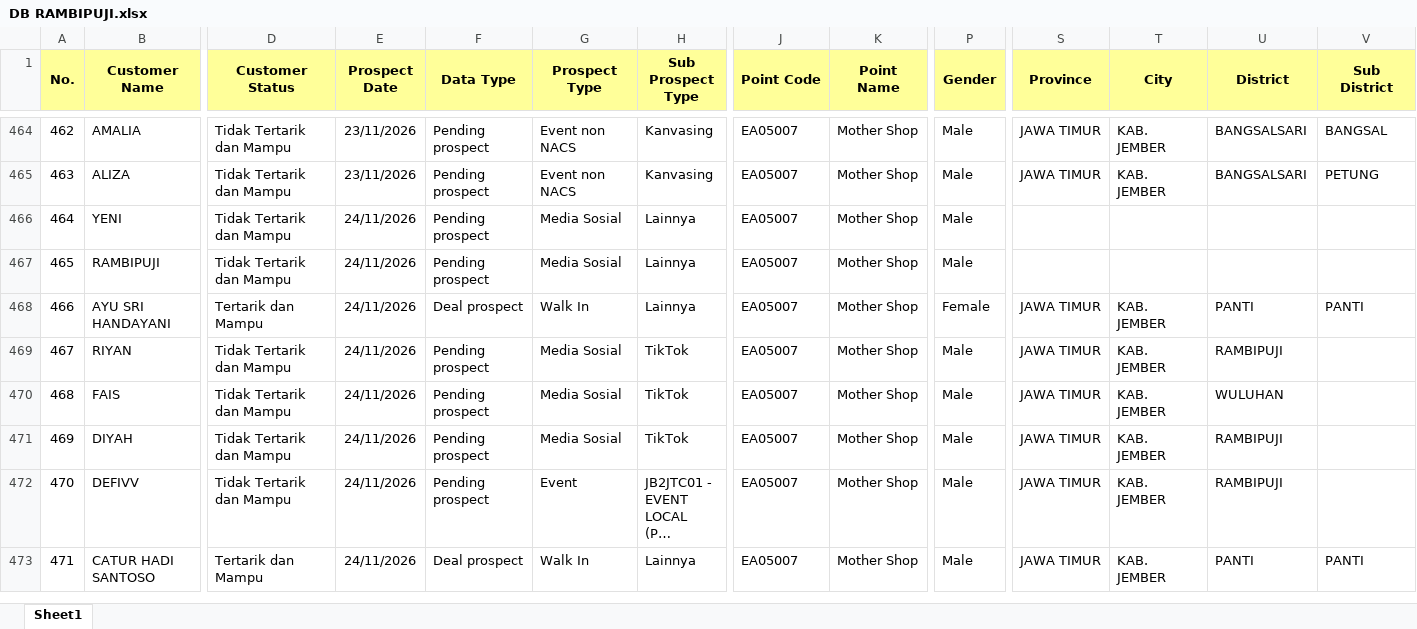
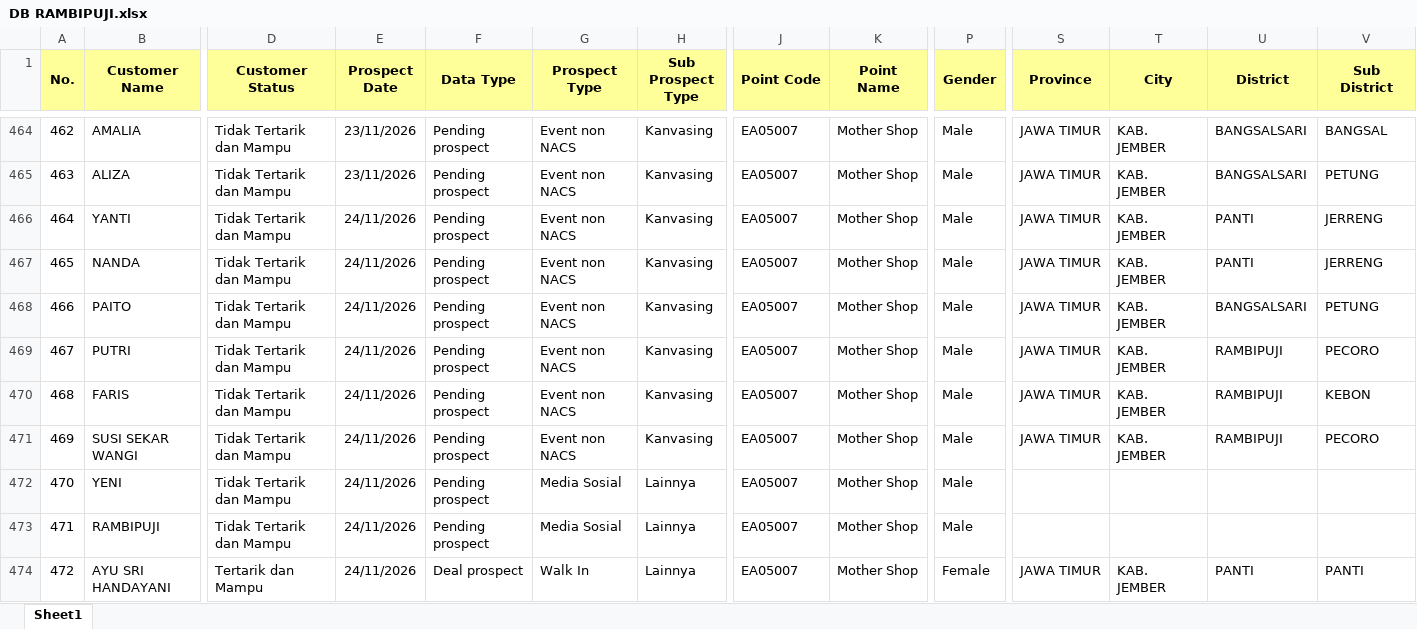
Before and after one commit to egi-jember/bushido-dashboard, an Excel workbook: bushido_raw/database_files/DB RAMBIPUJI.xlsx, sheet Sheet1, drawn as a sheet; only a part is shown, gaps mark what is left out; the shorter side is filled out with more unchanged rows; long unchanged cells end in …; values as stored, in another font and other column widths than the file's, no borders; addresses are those after the commit; rows hold the shown columns only; the diff covers the shown part only; the diff names each change by its address in the sheet, - before the commit and + after, or states it on an @@ line.

Commit message:
upload database_files/DB RAMBIPUJI.xlsx

```diff
--- a/bushido_raw/database_files/DB RAMBIPUJI.xlsx (sheet Sheet1)
+++ b/bushido_raw/database_files/DB RAMBIPUJI.xlsx (sheet Sheet1)
+row 466: 464 | YANTI | Tidak Tertarik dan Mampu | 24/11/2026 | Pending prospect | Event non NACS | Kanvasing | EA05007 | Mother Shop | Male | JAWA TIMUR | KAB. JEMBER | PANTI | JERRENG
+row 467: 465 | NANDA | Tidak Tertarik dan Mampu | 24/11/2026 | Pending prospect | Event non NACS | Kanvasing | EA05007 | Mother Shop | Male | JAWA TIMUR | KAB. JEMBER | PANTI | JERRENG
+row 468: 466 | PAITO | Tidak Tertarik dan Mampu | 24/11/2026 | Pending prospect | Event non NACS | Kanvasing | EA05007 | Mother Shop | Male | JAWA TIMUR | KAB. JEMBER | BANGSALSARI | PETUNG
+row 469: 467 | PUTRI | Tidak Tertarik dan Mampu | 24/11/2026 | Pending prospect | Event non NACS | Kanvasing | EA05007 | Mother Shop | Male | JAWA TIMUR | KAB. JEMBER | RAMBIPUJI | PECORO
+row 470: 468 | FARIS | Tidak Tertarik dan Mampu | 24/11/2026 | Pending prospect | Event non NACS | Kanvasing | EA05007 | Mother Shop | Male | JAWA TIMUR | KAB. JEMBER | RAMBIPUJI | KEBON
+row 471: 469 | SUSI SEKAR WANGI | Tidak Tertarik dan Mampu | 24/11/2026 | Pending prospect | Event non NACS | Kanvasing | EA05007 | Mother Shop | Male | JAWA TIMUR | KAB. JEMBER | RAMBIPUJI | PECORO
@@ column A (No.) renumbered between rows 472 and 517 @@
```
Also changed, not shown: 32 added rows and 2 edited cells elsewhere in this sheet.
